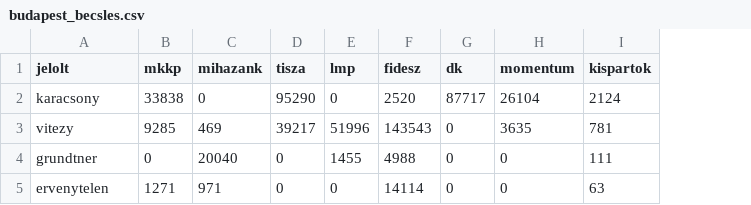
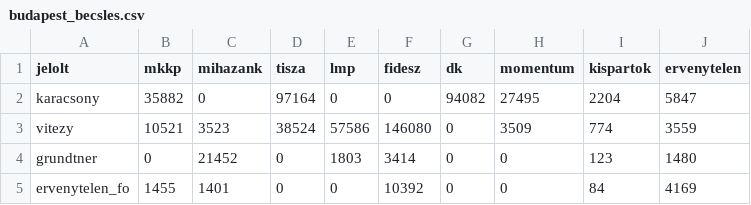
Before and after one commit to korenmiklos/fovaros2024, a CSV file: data/2024/budapest_becsles.csv, drawn as a sheet; the diff names each change by its address in the sheet, - before the commit and + after, or states it on an @@ line.

```diff
--- a/data/2024/budapest_becsles.csv
+++ b/data/2024/budapest_becsles.csv
+column J (ervenytelen), rows 2-5: 5847 | 3559 | 1480 | 4169
-B2 (mkkp): 33838
+B2 (mkkp): 35882
-D2 (tisza): 95290
+D2 (tisza): 97164
-F2 (fidesz): 2520
+F2 (fidesz): 0
-G2 (dk): 87717
+G2 (dk): 94082
-H2 (momentum): 26104
+H2 (momentum): 27495
-I2 (kispartok): 2124
+I2 (kispartok): 2204
-B3 (mkkp): 9285
+B3 (mkkp): 10521
-C3 (mihazank): 469
+C3 (mihazank): 3523
-D3 (tisza): 39217
+D3 (tisza): 38524
-E3 (lmp): 51996
+E3 (lmp): 57586
-F3 (fidesz): 143543
+F3 (fidesz): 146080
-H3 (momentum): 3635
+H3 (momentum): 3509
-I3 (kispartok): 781
+I3 (kispartok): 774
-C4 (mihazank): 20040
+C4 (mihazank): 21452
-E4 (lmp): 1455
+E4 (lmp): 1803
-F4 (fidesz): 4988
+F4 (fidesz): 3414
-I4 (kispartok): 111
+I4 (kispartok): 123
-A5 (jelolt): ervenytelen
+A5 (jelolt): ervenytelen_fo
-B5 (mkkp): 1271
+B5 (mkkp): 1455
-C5 (mihazank): 971
+C5 (mihazank): 1401
-F5 (fidesz): 14114
+F5 (fidesz): 10392
-I5 (kispartok): 63
+I5 (kispartok): 84
```
Also changed, not shown: data/2024/budapest_party_list.csv, data/2024/fopolgarmester.csv, 5 other files.
